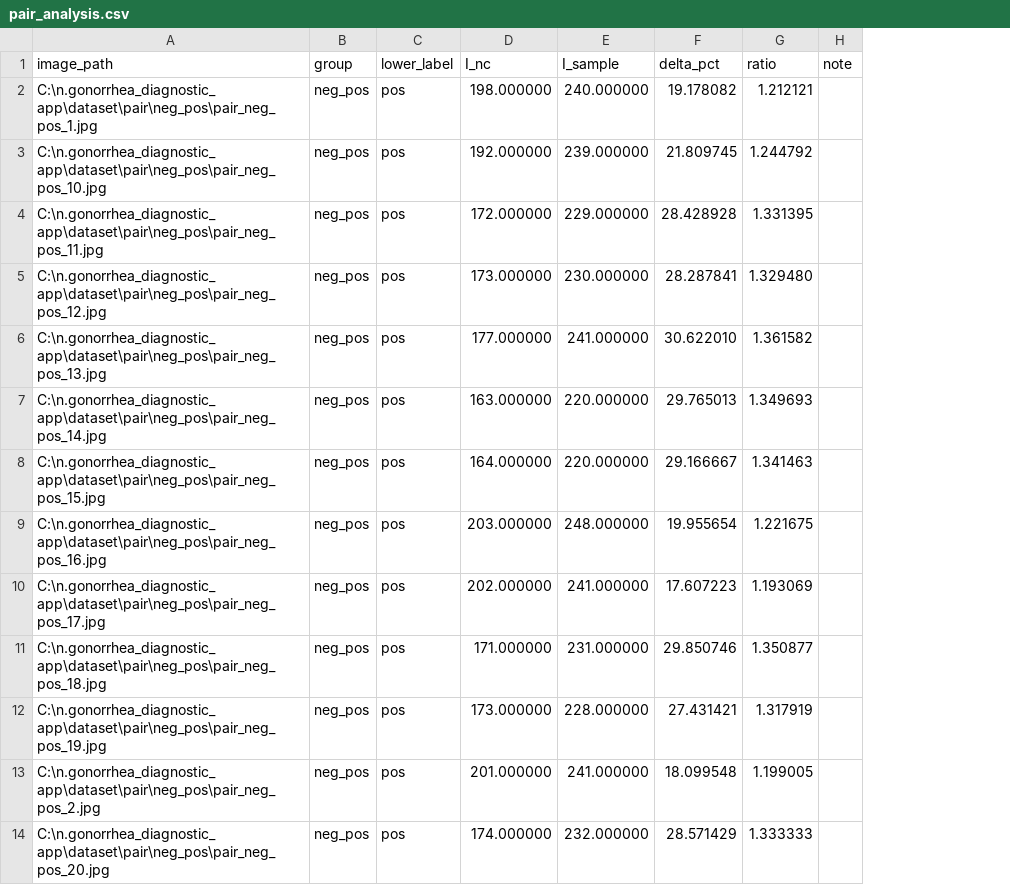
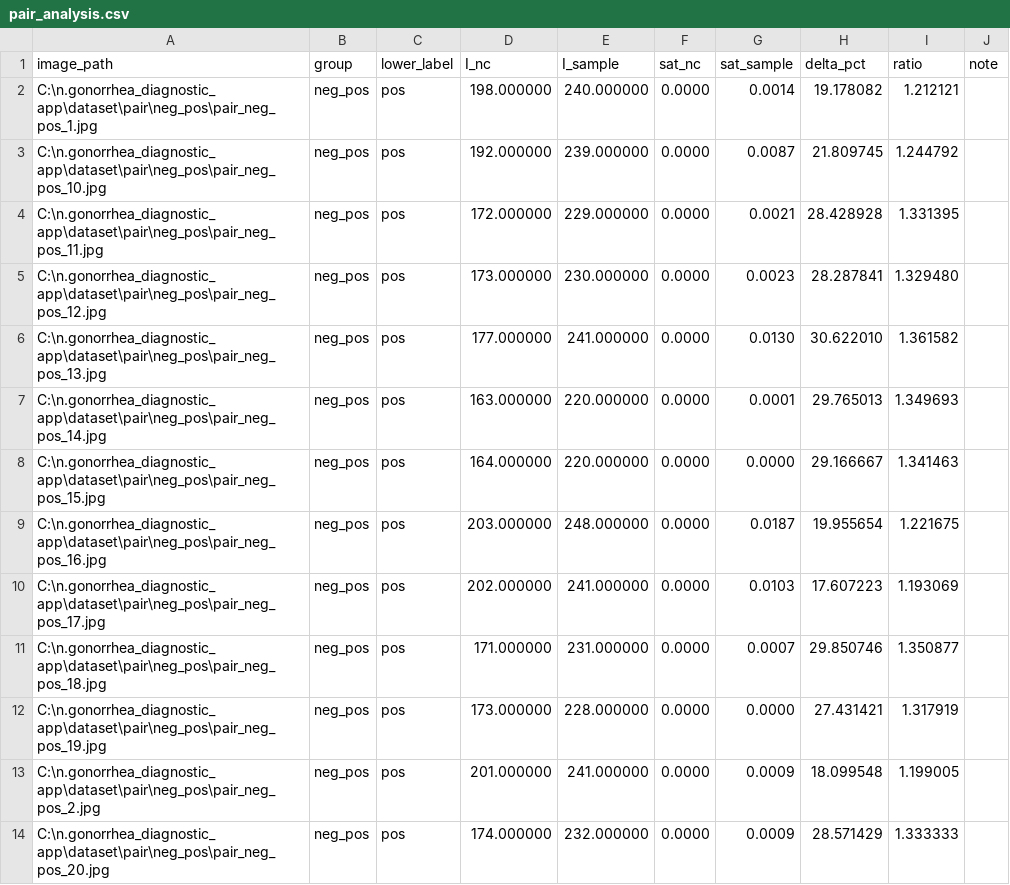
Before and after one commit to arisonhae/n.gonorrhea-diagnostic-app, a CSV file: results/step4_ratio/pair_analysis.csv, drawn as a sheet; only a part is shown; the diff names each change by its address in the sheet, - before the commit and + after, or states it on an @@ line.

Commit message:
Rebuild analysis pipeline: port to paths.py, add CIs, fix three bugs
Code fixes
- step1: script crashed on import (streamlit code in CLI script)
- step2a: pair images labeled lower ROI as positive unconditionally,
  which mislabels neg_neg pairs
- step4: upper tube prediction hardcoded to 'neg'; calibration mode was
  selected by test_all accuracy (selection on the test set)

Statistical additions
- Bootstrap CI for cutoff and ratio thresholds
- Wilson CI for all accuracy figures
- Mann-Whitney U alongside Welch t-test (normality is rejected)
- Cliff's delta alongside Cohen's d
- Saturation tracking (G channel at 255)

Threshold review
- conf 0.70, G_p95, cutoff 221.0 all reproduced and retained
- RATIO_THR 1.148 -> 1.1162: original used only neg_pos (n=20);
  including neg_neg (n=44) halves the CI width and removes one false negative

New findings
- False positive rate 16.7% on neg_neg pairs, unchanged at Youden optimum
- Device bias in detection: Galaxy Note 8 second_roi_conf 0.656-0.793
  vs iPhone 0.797-0.815
- 5 test positives saturated at 255, inflating test effect size
- Model is YOLOv8s with 2 classes, not YOLOv8n with 3

Infrastructure
- All hardcoded paths moved to paths.py
- Overlay images off by default, JPEG + resize when enabled (was ~2GB PNG)

Docs
- README rewritten with measured performance and CIs
- CHANGELOG.md records what changed since paper submission

```diff
--- a/results/step4_ratio/pair_analysis.csv
+++ b/results/step4_ratio/pair_analysis.csv
+column F (sat_nc), rows 2-14: all 0.0000
+column G (sat_sample), rows 2-14: 0.0014 | 0.0087 | 0.0021 | 0.0023 | 0.0130 | 0.0001 | 0.0000 | 0.0187 | 0.0103 | 0.0007 | 0.0000 | 0.0009 | 0.0009
```
Also changed, not shown: 8 other files.
